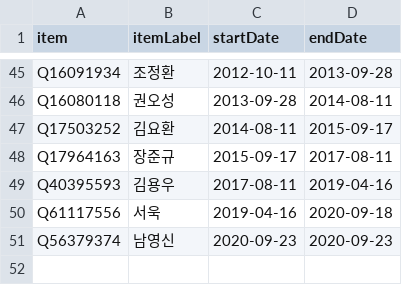
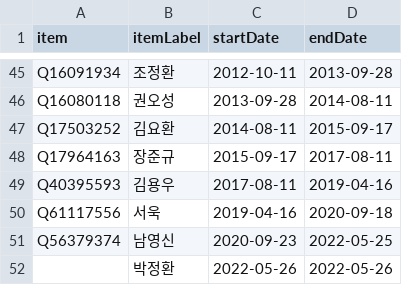
Before and after one commit to every-politician-scrapers/south-korea-ministers, a CSV file: sources/army-chief/scraped.csv, drawn as a sheet; only a part is shown, gaps mark what is left out.

```diff
--- a/sources/army-chief/scraped.csv
+++ b/sources/army-chief/scraped.csv
@@ -50,2 +50,3 @@ Q40395593,김용우,2017-08-11,2019-04-16
 Q61117556,서욱,2019-04-16,2020-09-18
-Q56379374,남영신,2020-09-23,2020-09-23
+Q56379374,남영신,2020-09-23,2022-05-25
+,박정환,2022-05-26,2022-05-26
```
Also changed, not shown: sources/army-chief/diff.csv, sources/army-chief/wikidata.csv, 7 other files.
